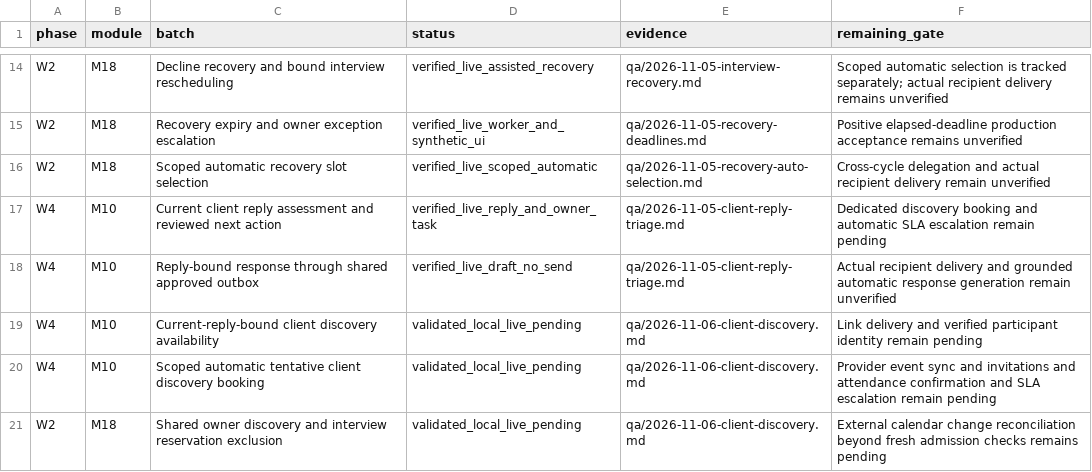
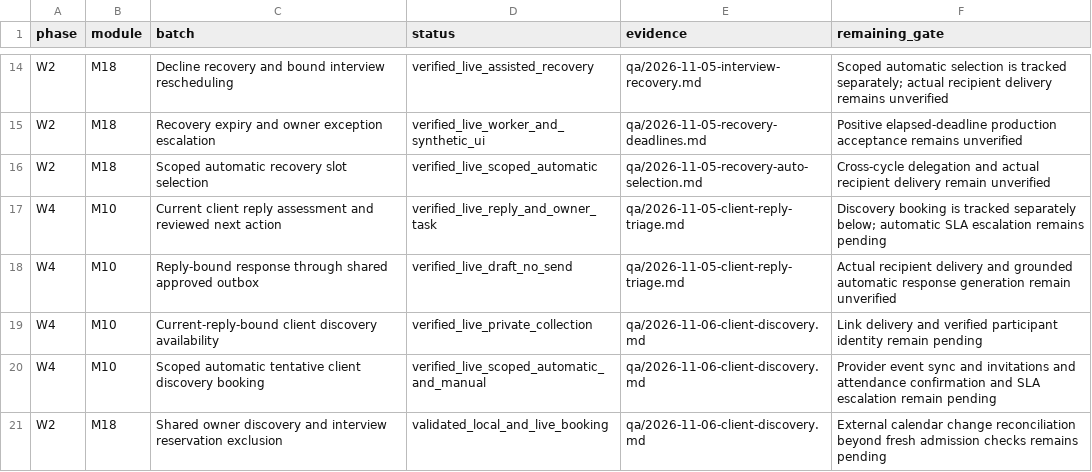
Before and after one commit to sahilk267/freehr-overseas, a CSV file: docs/PHASE_IMPLEMENTATION_TRACKER.csv, drawn as a sheet; only a part is shown, gaps mark what is left out.

Commit message:
docs: verify live client discovery automation and reservation cleanup

```diff
--- a/docs/PHASE_IMPLEMENTATION_TRACKER.csv
+++ b/docs/PHASE_IMPLEMENTATION_TRACKER.csv
@@ -16,6 +16,6 @@ W2,M18,Recovery expiry and owner exception escalation,verified_live_worker_and_s
 W2,M18,Scoped automatic recovery slot selection,verified_live_scoped_automatic,qa/2026-11-05-recovery-auto-selection.md,Cross-cycle delegation and actual recipient delivery remain unverified
-W4,M10,Current client reply assessment and reviewed next action,verified_live_reply_and_owner_task,qa/2026-11-05-client-reply-triage.md,Dedicated discovery booking and automatic SLA escalation remain pending
+W4,M10,Current client reply assessment and reviewed next action,verified_live_reply_and_owner_task,qa/2026-11-05-client-reply-triage.md,Discovery booking is tracked separately below; automatic SLA escalation remains pending
 W4,M10,Reply-bound response through shared approved outbox,verified_live_draft_no_send,qa/2026-11-05-client-reply-triage.md,Actual recipient delivery and grounded automatic response generation remain unverified
-W4,M10,Current-reply-bound client discovery availability,validated_local_live_pending,qa/2026-11-06-client-discovery.md,Link delivery and verified participant identity remain pending
-W4,M10,Scoped automatic tentative client discovery booking,validated_local_live_pending,qa/2026-11-06-client-discovery.md,Provider event sync and invitations and attendance confirmation and SLA escalation remain pending
-W2,M18,Shared owner discovery and interview reservation exclusion,validated_local_live_pending,qa/2026-11-06-client-discovery.md,External calendar change reconciliation beyond fresh admission checks remains pending
+W4,M10,Current-reply-bound client discovery availability,verified_live_private_collection,qa/2026-11-06-client-discovery.md,Link delivery and verified participant identity remain pending
+W4,M10,Scoped automatic tentative client discovery booking,verified_live_scoped_automatic_and_manual,qa/2026-11-06-client-discovery.md,Provider event sync and invitations and attendance confirmation and SLA escalation remain pending
+W2,M18,Shared owner discovery and interview reservation exclusion,validated_local_and_live_booking,qa/2026-11-06-client-discovery.md,External calendar change reconciliation beyond fresh admission checks remains pending
```
Also changed, not shown: 4 other files.
